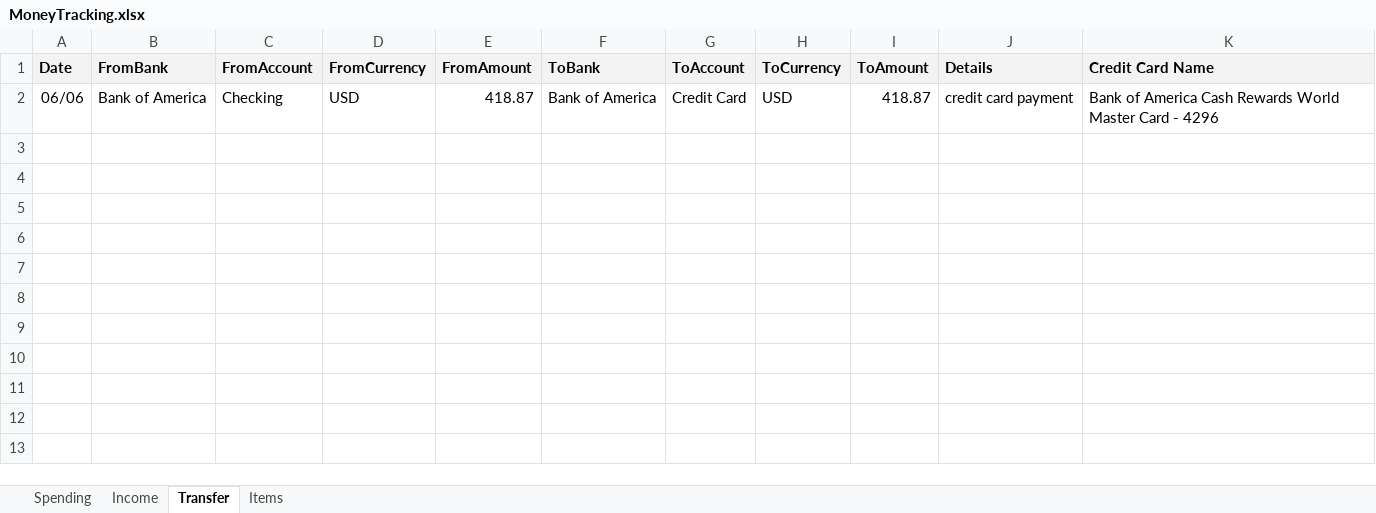
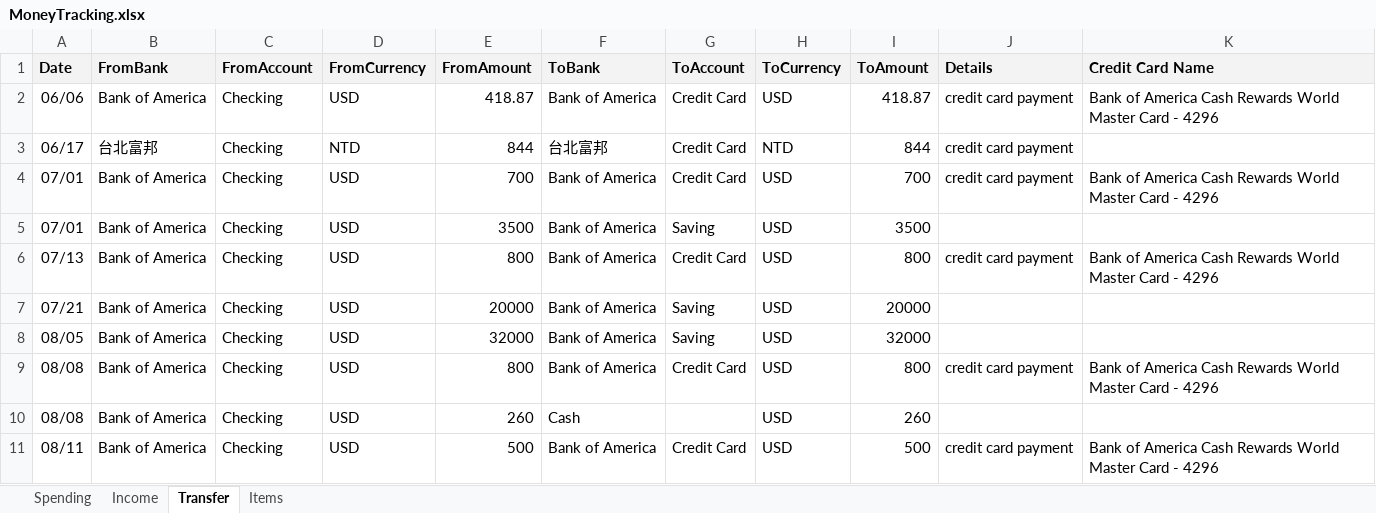
Before and after one commit to dgfsdg2001/MoneyMonitoring, an Excel workbook: MoneyTracking.xlsx, sheet Transfer, drawn as a sheet; values as stored, in another font and other column widths than the file's, no borders; charts and pictures not drawn; the diff names each change by its address in the sheet, - before the commit and + after, or states it on an @@ line.

```diff
--- a/MoneyTracking.xlsx (sheet Transfer)
+++ b/MoneyTracking.xlsx (sheet Transfer)
+row 3: 06/17 | 台北富邦 | Checking | NTD | 844 | 台北富邦 | Credit Card | NTD | 844 | credit card payment
+row 4: 07/01 | Bank of America | Checking | USD | 700 | Bank of America | Credit Card | USD | 700 | credit card payment | Bank of America Cash Rewards World Master Card - 4296
+row 5: 07/01 | Bank of America | Checking | USD | 3500 | Bank of America | Saving | USD | 3500
+row 6: 07/13 | Bank of America | Checking | USD | 800 | Bank of America | Credit Card | USD | 800 | credit card payment | Bank of America Cash Rewards World Master Card - 4296
+row 7: 07/21 | Bank of America | Checking | USD | 20000 | Bank of America | Saving | USD | 20000
+row 8: 08/05 | Bank of America | Checking | USD | 32000 | Bank of America | Saving | USD | 32000
+row 9: 08/08 | Bank of America | Checking | USD | 800 | Bank of America | Credit Card | USD | 800 | credit card payment | Bank of America Cash Rewards World Master Card - 4296
+row 10: 08/08 | Bank of America | Checking | USD | 260 | Cash |  | USD | 260
+row 11: 08/11 | Bank of America | Checking | USD | 500 | Bank of America | Credit Card | USD | 500 | credit card payment | Bank of America Cash Rewards World Master Card - 4296
```
Also changed, not shown: sheet Spending, sheet Income, sheet Items, 12 other files.
